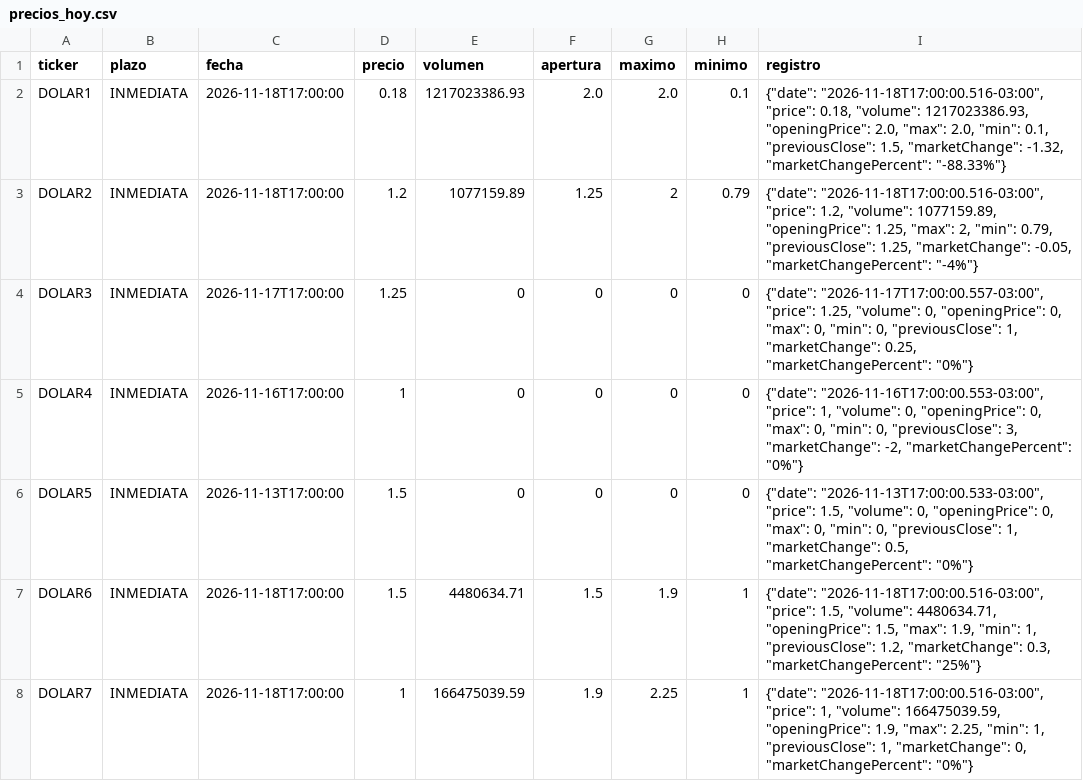
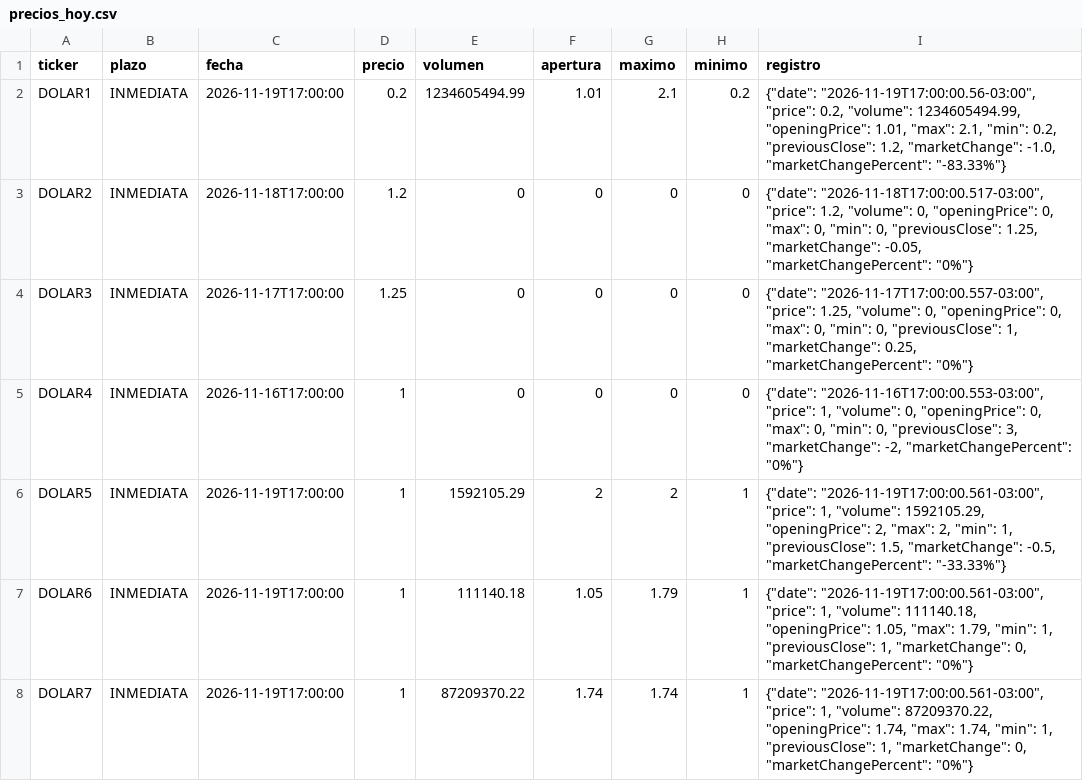
Before and after one commit to Dcostanzo30/ppi-lector, a CSV file: estudios/cauciones/precios_hoy.csv, drawn as a sheet; only a part is shown; the diff covers the shown part only.

```diff
--- a/estudios/cauciones/precios_hoy.csv
+++ b/estudios/cauciones/precios_hoy.csv
@@ -1,8 +1,8 @@
 ticker,plazo,fecha,precio,volumen,apertura,maximo,minimo,registro
-DOLAR1,INMEDIATA,2026-11-18T17:00:00,0.18,1217023386.93,2.0,2.0,0.1,"{""date"": ""2026-11-18T17:00:00.516-03:00"", ""price"": 0.18, ""volume"": 1217023386.93, ""openingPrice"": 2.0, ""max"": 2.0, ""min"": 0.1, ""previousClose"": 1.5, ""marketChange"": -1.32, ""marketChangePercent"": ""-88.33%""}"
-DOLAR2,INMEDIATA,2026-11-18T17:00:00,1.2,1077159.89,1.25,2,0.79,"{""date"": ""2026-11-18T17:00:00.516-03:00"", ""price"": 1.2, ""volume"": 1077159.89, ""openingPrice"": 1.25, ""max"": 2, ""min"": 0.79, ""previousClose"": 1.25, ""marketChange"": -0.05, ""marketChangePercent"": ""-4%""}"
+DOLAR1,INMEDIATA,2026-11-19T17:00:00,0.2,1234605494.99,1.01,2.1,0.2,"{""date"": ""2026-11-19T17:00:00.56-03:00"", ""price"": 0.2, ""volume"": 1234605494.99, ""openingPrice"": 1.01, ""max"": 2.1, ""min"": 0.2, ""previousClose"": 1.2, ""marketChange"": -1.0, ""marketChangePercent"": ""-83.33%""}"
+DOLAR2,INMEDIATA,2026-11-18T17:00:00,1.2,0,0,0,0,"{""date"": ""2026-11-18T17:00:00.517-03:00"", ""price"": 1.2, ""volume"": 0, ""openingPrice"": 0, ""max"": 0, ""min"": 0, ""previousClose"": 1.25, ""marketChange"": -0.05, ""marketChangePercent"": ""0%""}"
 DOLAR3,INMEDIATA,2026-11-17T17:00:00,1.25,0,0,0,0,"{""date"": ""2026-11-17T17:00:00.557-03:00"", ""price"": 1.25, ""volume"": 0, ""openingPrice"": 0, ""max"": 0, ""min"": 0, ""previousClose"": 1, ""marketChange"": 0.25, ""marketChangePercent"": ""0%""}"
 DOLAR4,INMEDIATA,2026-11-16T17:00:00,1,0,0,0,0,"{""date"": ""2026-11-16T17:00:00.553-03:00"", ""price"": 1, ""volume"": 0, ""openingPrice"": 0, ""max"": 0, ""min"": 0, ""previousClose"": 3, ""marketChange"": -2, ""marketChangePercent"": ""0%""}"
-DOLAR5,INMEDIATA,2026-11-13T17:00:00,1.5,0,0,0,0,"{""date"": ""2026-11-13T17:00:00.533-03:00"", ""price"": 1.5, ""volume"": 0, ""openingPrice"": 0, ""max"": 0, ""min"": 0, ""previousClose"": 1, ""marketChange"": 0.5, ""marketChangePercent"": ""0%""}"
-DOLAR6,INMEDIATA,2026-11-18T17:00:00,1.5,4480634.71,1.5,1.9,1,"{""date"": ""2026-11-18T17:00:00.516-03:00"", ""price"": 1.5, ""volume"": 4480634.71, ""openingPrice"": 1.5, ""max"": 1.9, ""min"": 1, ""previousClose"": 1.2, ""marketChange"": 0.3, ""marketChangePercent"": ""25%""}"
-DOLAR7,INMEDIATA,2026-11-18T17:00:00,1,166475039.59,1.9,2.25,1,"{""date"": ""2026-11-18T17:00:00.516-03:00"", ""price"": 1, ""volume"": 166475039.59, ""openingPrice"": 1.9, ""max"": 2.25, ""min"": 1, ""previousClose"": 1, ""marketChange"": 0, ""marketChangePercent"": ""0%""}"
+DOLAR5,INMEDIATA,2026-11-19T17:00:00,1,1592105.29,2,2,1,"{""date"": ""2026-11-19T17:00:00.561-03:00"", ""price"": 1, ""volume"": 1592105.29, ""openingPrice"": 2, ""max"": 2, ""min"": 1, ""previousClose"": 1.5, ""marketChange"": -0.5, ""marketChangePercent"": ""-33.33%""}"
+DOLAR6,INMEDIATA,2026-11-19T17:00:00,1,111140.18,1.05,1.79,1,"{""date"": ""2026-11-19T17:00:00.561-03:00"", ""price"": 1, ""volume"": 111140.18, ""openingPrice"": 1.05, ""max"": 1.79, ""min"": 1, ""previousClose"": 1, ""marketChange"": 0, ""marketChangePercent"": ""0%""}"
+DOLAR7,INMEDIATA,2026-11-19T17:00:00,1,87209370.22,1.74,1.74,1,"{""date"": ""2026-11-19T17:00:00.561-03:00"", ""price"": 1, ""volume"": 87209370.22, ""openingPrice"": 1.74, ""max"": 1.74, ""min"": 1, ""previousClose"": 1, ""marketChange"": 0, ""marketChangePercent"": ""0%""}"
```
Also changed, not shown: 54 edited cells elsewhere in this file, estudios/cauciones/historico.csv, 3 other files.
